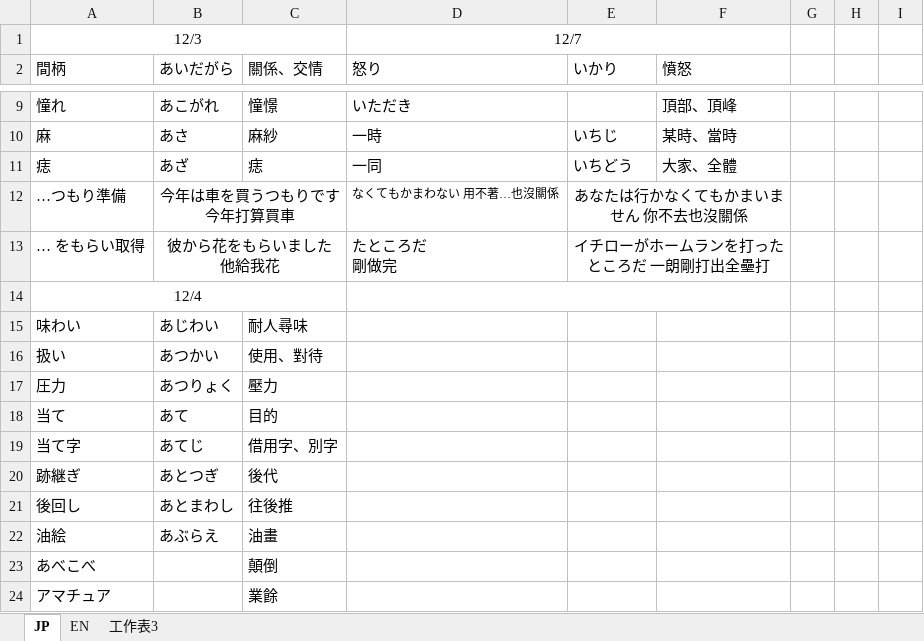
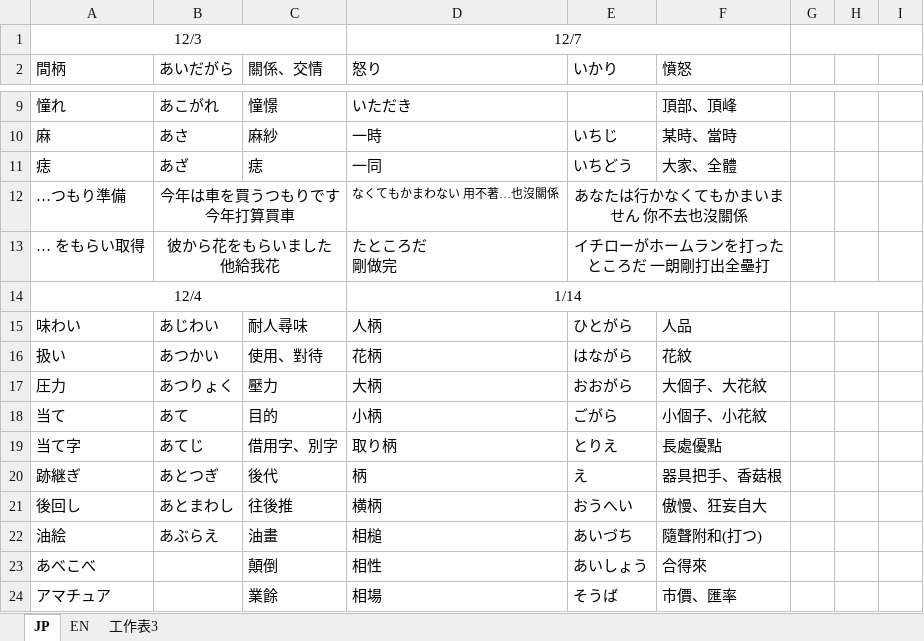
Before and after one commit to pwchen21/jplearn, an Excel workbook: Daily.xlsx, sheet JP, drawn as a sheet; only a part is shown, gaps mark what is left out; values as stored, in another font and other column widths than the file's, no borders; the diff covers the shown part only; the diff names each change by its address in the sheet, - before the commit and + after, or states it on an @@ line.

Commit message:
1. Update Jplearn excel

```diff
--- a/Daily.xlsx (sheet JP)
+++ b/Daily.xlsx (sheet JP)
+G1:I1 merged
-D14 (怒り): (empty)
+D14 (怒り): 1/14
+G14:I14 merged
-D15 (怒り): (empty)
+D15 (怒り): 人柄
-E15 (いかり): (empty)
+E15 (いかり): ひとがら
-F15 (憤怒): (empty)
+F15 (憤怒): 人品
-D16 (怒り): (empty)
+D16 (怒り): 花柄
-E16 (いかり): (empty)
+E16 (いかり): はながら
-F16 (憤怒): (empty)
+F16 (憤怒): 花紋
-D17 (怒り): (empty)
+D17 (怒り): 大柄
-E17 (いかり): (empty)
+E17 (いかり): おおがら
-F17 (憤怒): (empty)
+F17 (憤怒): 大個子、大花紋
-D18 (怒り): (empty)
+D18 (怒り): 小柄
-E18 (いかり): (empty)
+E18 (いかり): ごがら
-F18 (憤怒): (empty)
+F18 (憤怒): 小個子、小花紋
-D19 (怒り): (empty)
+D19 (怒り): 取り柄
-E19 (いかり): (empty)
+E19 (いかり): とりえ
-F19 (憤怒): (empty)
+F19 (憤怒): 長處優點
-D20 (怒り): (empty)
+D20 (怒り): 柄
-E20 (いかり): (empty)
+E20 (いかり): え
-F20 (憤怒): (empty)
+F20 (憤怒): 器具把手、香菇根
-D21 (怒り): (empty)
+D21 (怒り): 横柄
-E21 (いかり): (empty)
+E21 (いかり): おうへい
-F21 (憤怒): (empty)
+F21 (憤怒): 傲慢、狂妄自大
-D22 (怒り): (empty)
+D22 (怒り): 相槌
-E22 (いかり): (empty)
+E22 (いかり): あいづち
-F22 (憤怒): (empty)
+F22 (憤怒): 隨聲附和(打つ)
-D23 (怒り): (empty)
+D23 (怒り): 相性
-E23 (いかり): (empty)
+E23 (いかり): あいしょう
-F23 (憤怒): (empty)
+F23 (憤怒): 合得來
-D24 (怒り): (empty)
+D24 (怒り): 相場
-E24 (いかり): (empty)
+E24 (いかり): そうば
-F24 (憤怒): (empty)
+F24 (憤怒): 市價、匯率
```
Also changed, not shown: 56 edited cells and merged cells elsewhere in this sheet.
